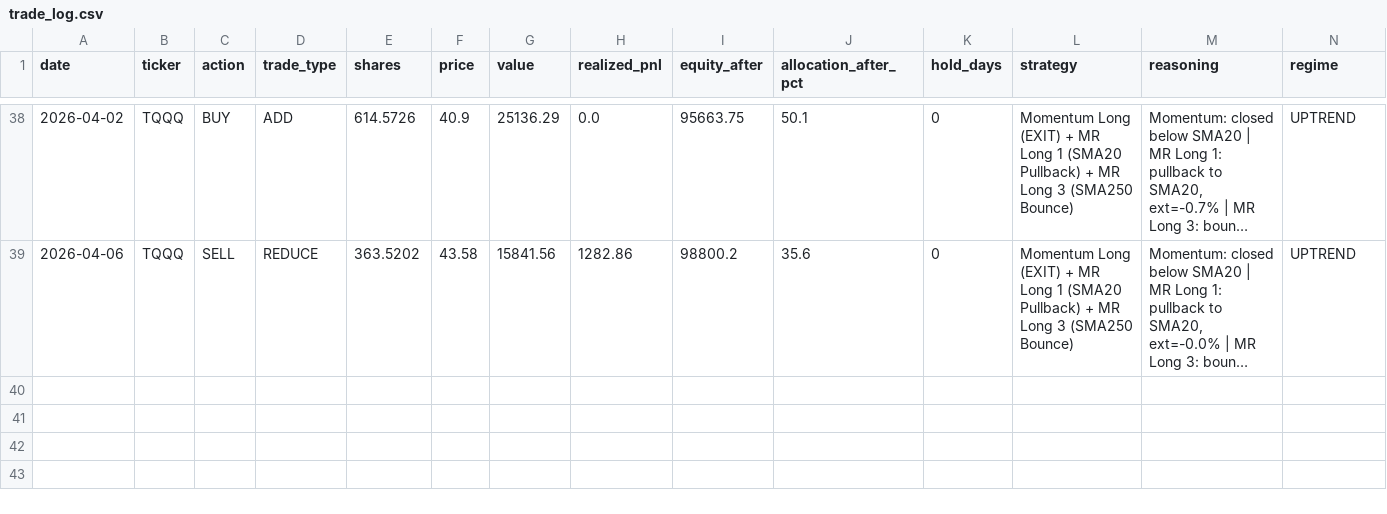
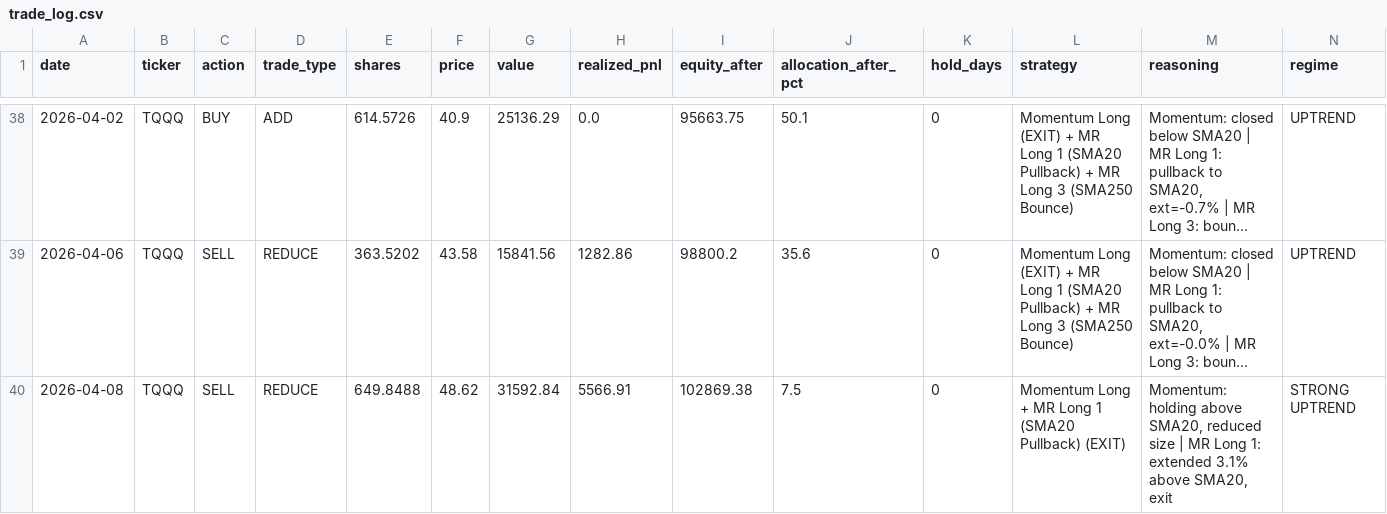
Before and after one commit to bentusk-BT/apex-trade-lab-v2, a CSV file: outputs/trade_log.csv, drawn as a sheet; only a part is shown, gaps mark what is left out; long unchanged cells end in …; rows hold the shown columns only; the diff names each change by its address in the sheet, - before the commit and + after, or states it on an @@ line.

```diff
--- a/outputs/trade_log.csv
+++ b/outputs/trade_log.csv
+row 40: 2026-04-08 | TQQQ | SELL | REDUCE | 649.8488 | 48.62 | 31592.84 | 5566.91 | 102869.38 | 7.5 | 0 | Momentum Long + MR Long 1 (SMA20 Pullback) (EXIT) | Momentum: holding above SMA20, reduced size | MR Long 1: extended 3.1% above SMA20, exit | STRONG UPTREND
```
Also changed, not shown: outputs/cache/NDX_cache.csv, outputs/cache/QQQ_cache.csv, 8 other files.
